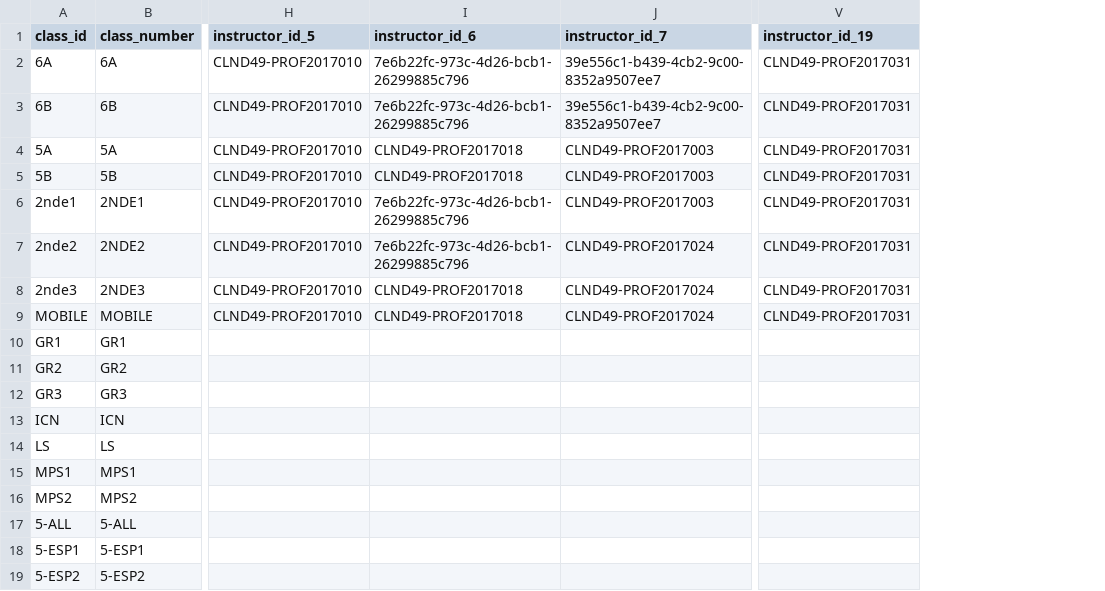
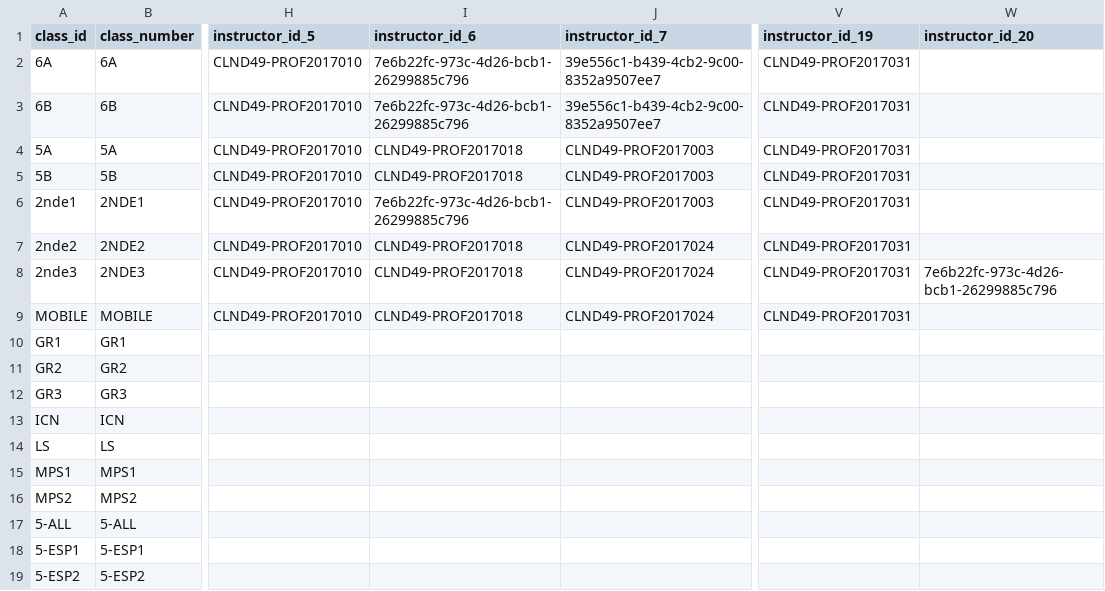
Before and after one commit to Clnd49/Fichiers_csv, a CSV file: classes.csv, drawn as a sheet; only a part is shown, gaps mark what is left out; the diff names each change by its address in the sheet, - before the commit and + after, or states it on an @@ line.

```diff
--- a/classes.csv
+++ b/classes.csv
+column W (instructor_id_20), row 8: 7e6b22fc-973c-4d26-bcb1-26299885c796
-I7 (instructor_id_6): 7e6b22fc-973c-4d26-bcb1-26299885c796
+I7 (instructor_id_6): CLND49-PROF2017018
```
Also changed, not shown: 1 other file.
